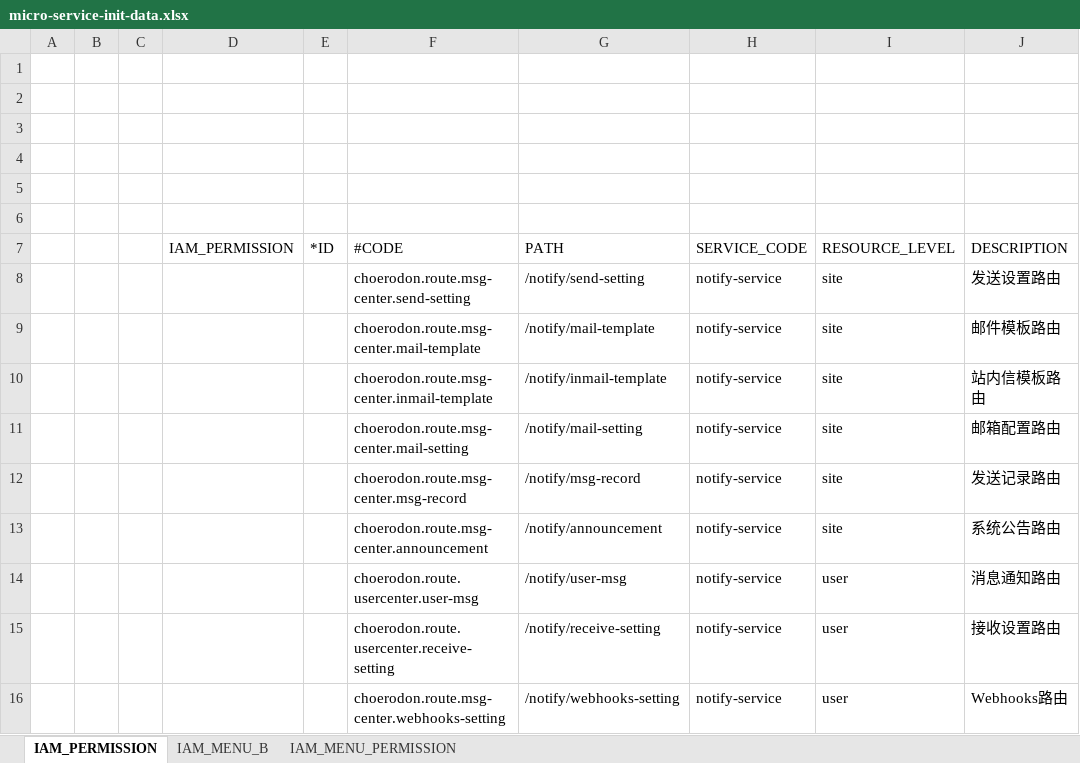
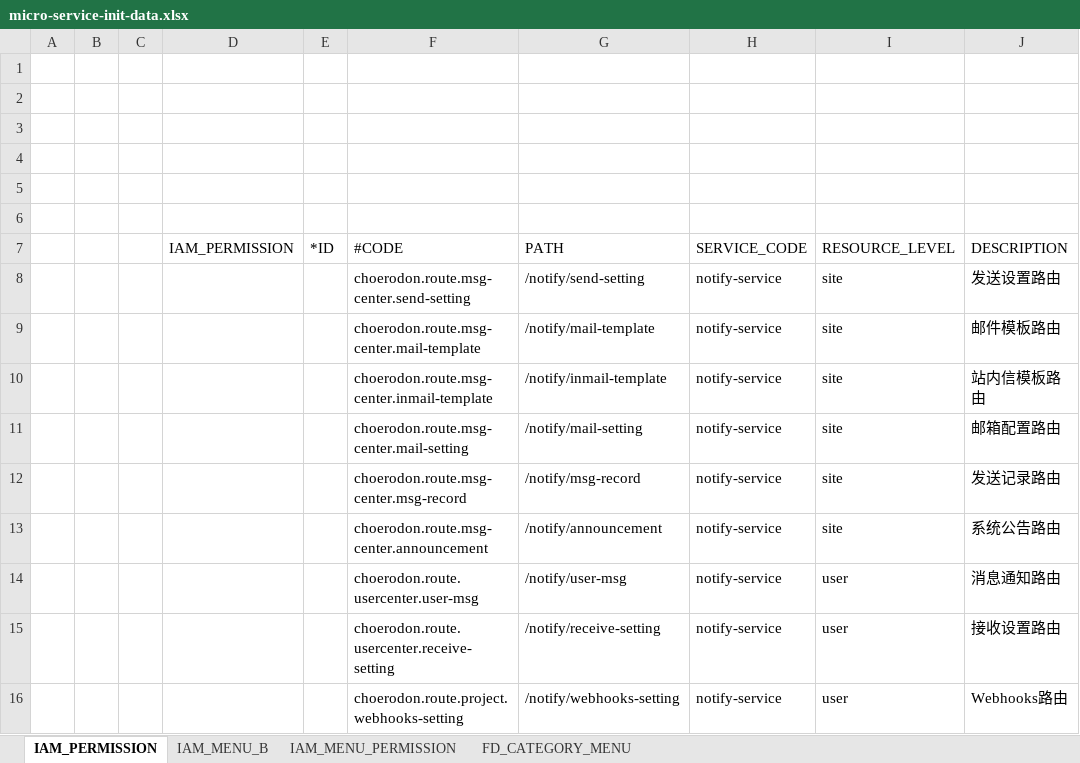
Before and after one commit to open-hand/choerodon-message, an Excel workbook: src/main/resources/script/meta/micro-service-init-data.xlsx, sheet IAM_PERMISSION, drawn as a sheet; only a part is shown; values as stored, in another font and other column widths than the file's, no borders; the diff names each change by its address in the sheet, - before the commit and + after, or states it on an @@ line.

```diff
--- a/src/main/resources/script/meta/micro-service-init-data.xlsx (sheet IAM_PERMISSION)
+++ b/src/main/resources/script/meta/micro-service-init-data.xlsx (sheet IAM_PERMISSION)
+sheet tab: FD_CATEGORY_MENU
-F16 (#CODE): choerodon.route.msg-center.webhooks-setting
+F16 (#CODE): choerodon.route.project.webhooks-setting
```
Also changed, not shown: sheet IAM_MENU_B.
